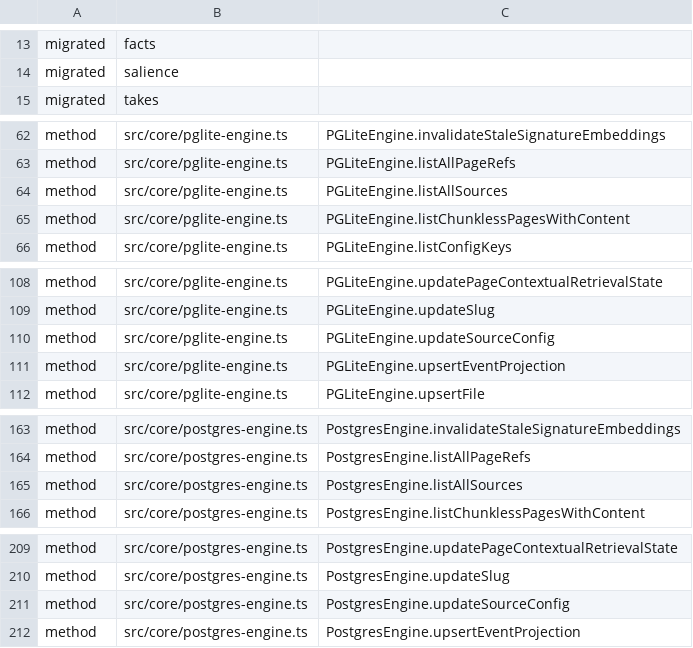
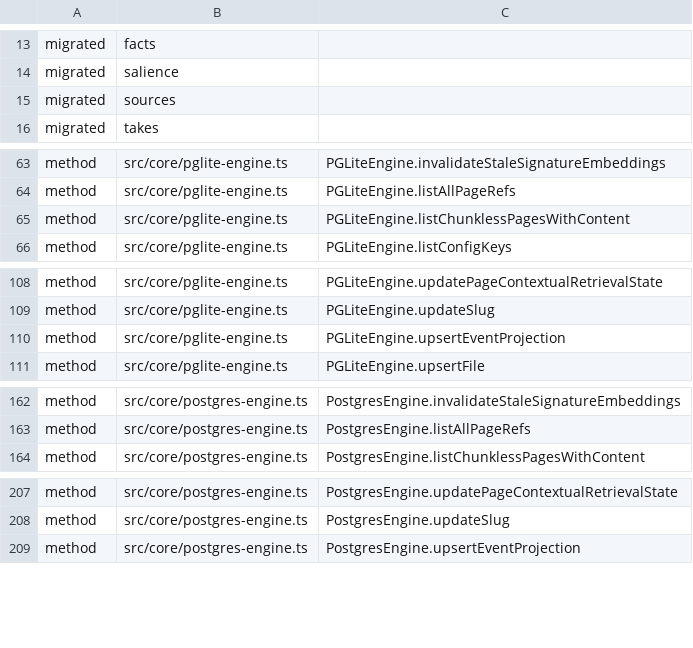
Before and after one commit to Margok1987/gbrain, a TSV file: scripts/engine-sql-baseline.tsv, drawn as a sheet; only a part is shown, gaps mark what is left out; removed rows and columns are numbered as before the commit, all else as after; the diff names each change by its address in the sheet, - before the commit and + after, or states it on an @@ line.

Commit message:
refactor(engine-sql): sources domain has one SQL implementation (W1-extended)
listAllSources and updateSourceConfig move from both engines into
src/core/engine-sql/sources.ts on PostgresEngine's master text
(sql-text/sources.json byte-identical); PGLite runs the same statements.
listAllSources was unscoped on master and takes LegacyUnscopedRead;
updateSourceConfig binds the patch through jsonbParam (sql.json on Postgres,
never pre-stringified) and reports affectedRows > 0 (was .count on Postgres,
RETURNING id row count on PGLite). Engine methods are one-line delegations
through the per-call engineSql getter.

Goldens: sql-text/_driver.json sources entries move tagged ->
runUnsafe({prepare:true, simple:false}) with identical param counts (2
statements); no other golden changes.

Guards: engine-sql baseline marks sources migrated and drops its 4 method
rows; SOURCE_CONFIG_OBJECT_SQL (static coercion expression) joins the
dynamic-SQL scanner's constant allowlist; canonical-writers census gains the
engine-sql/sources.ts row and both engine ceilings drop 33 -> 32.

Tests: write-then-throw rollback case for updateSourceConfig through
engine.transaction() and transactionDirect() (PGLite, direct PG, PgBouncer,
dual-pool transactionDirect).

```diff
--- a/scripts/engine-sql-baseline.tsv
+++ b/scripts/engine-sql-baseline.tsv
+row 15: migrated | sources
-row 64: method | src/core/pglite-engine.ts | PGLiteEngine.listAllSources
-row 110: method | src/core/pglite-engine.ts | PGLiteEngine.updateSourceConfig
-row 165: method | src/core/postgres-engine.ts | PostgresEngine.listAllSources
-row 211: method | src/core/postgres-engine.ts | PostgresEngine.updateSourceConfig
```
Also changed, not shown: docs/architecture/canonical-writers.tsv, scripts/module-size-limits.tsv, 6 other files.
